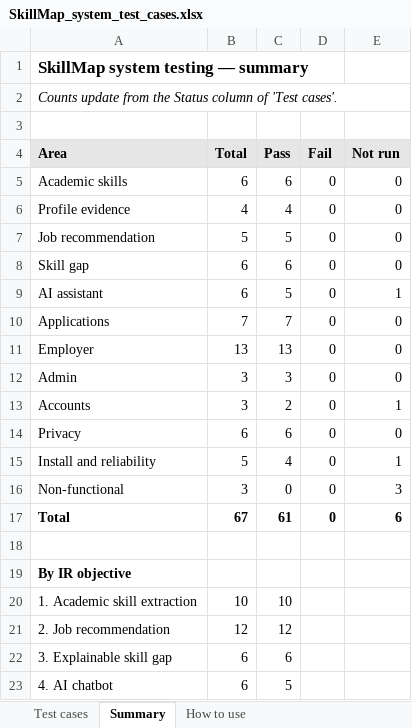
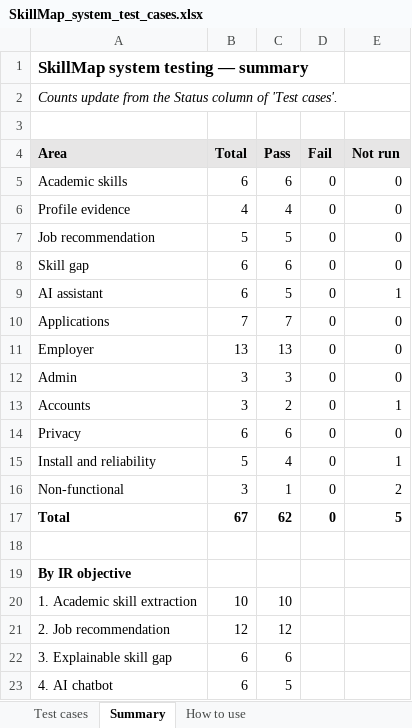
Before and after one commit to Ling2609/fyp-skill-map, an Excel workbook: docs/testing/SkillMap_system_test_cases.xlsx, sheet Summary, drawn as a sheet; values as stored, in another font and other column widths than the file's, no borders; the diff names each change by its address in the sheet, - before the commit and + after, or states it on an @@ line.

```diff
--- a/docs/testing/SkillMap_system_test_cases.xlsx (sheet Summary)
+++ b/docs/testing/SkillMap_system_test_cases.xlsx (sheet Summary)
-C16 (Pass): 0
+C16 (Pass): 1
-E16 (Not run): 3
+E16 (Not run): 2
-C17 (Pass): 61
+C17 (Pass): 62
-E17 (Not run): 6
+E17 (Not run): 5
```
Also changed, not shown: sheet Test cases, 14 other files.
